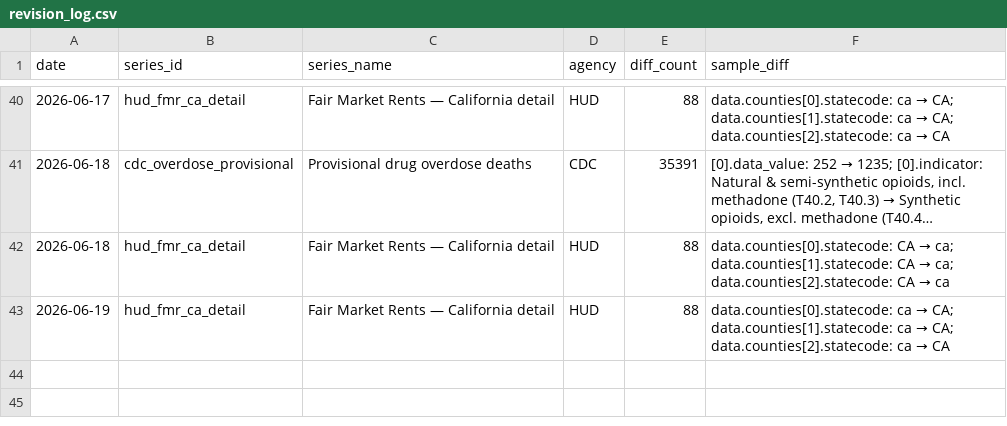
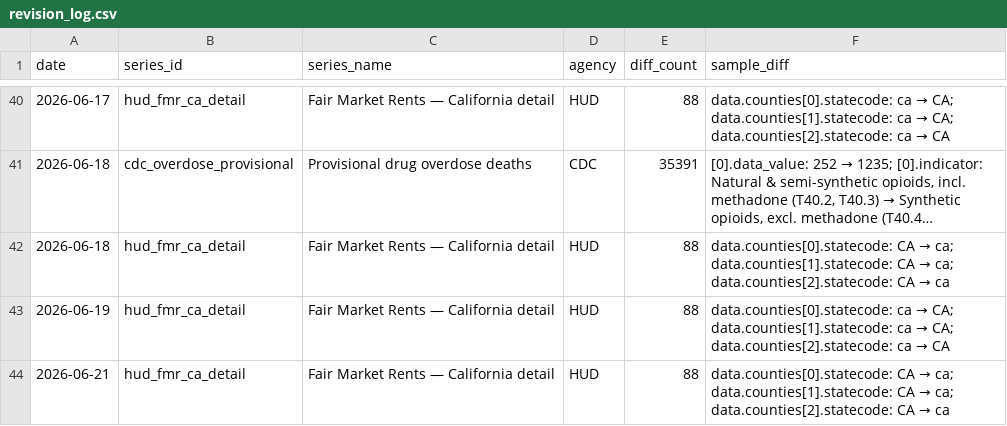
Before and after one commit to Abhisek077/govt-stats-tracker, a CSV file: data/revision_log.csv, drawn as a sheet; only a part is shown, gaps mark what is left out; long unchanged cells end in …; the diff names each change by its address in the sheet, - before the commit and + after, or states it on an @@ line.

```diff
--- a/data/revision_log.csv
+++ b/data/revision_log.csv
+row 44: 2026-06-21 | hud_fmr_ca_detail | Fair Market Rents — California detail | HUD | 88 | data.counties[0].statecode: CA → ca; data.counties[1].statecode: CA → ca; data.counties[2].statecode: CA → ca
```
Also changed, not shown: 4 other files.
